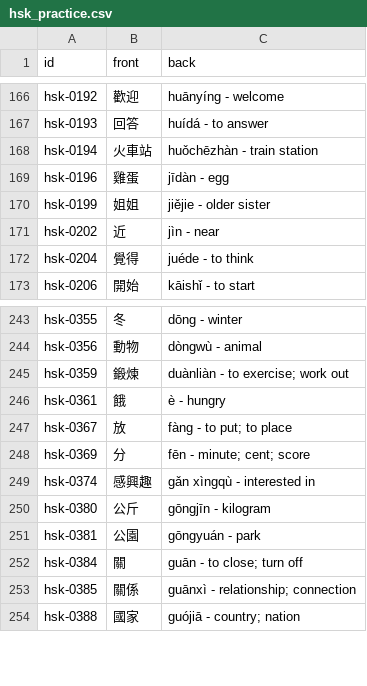
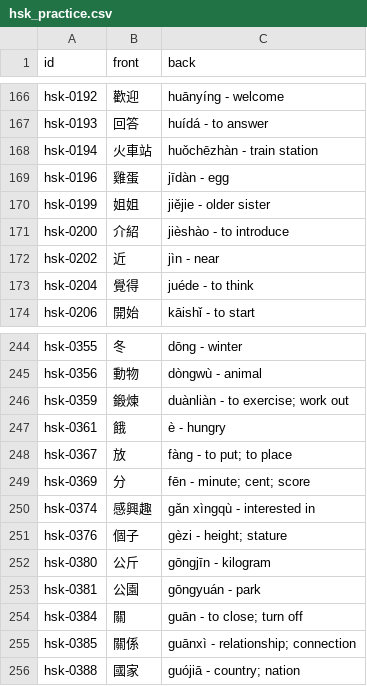
Before and after one commit to chiin/feeeed, a CSV file: hsk_practice.csv, drawn as a sheet; only a part is shown, gaps mark what is left out; the diff names each change by its address in the sheet, - before the commit and + after, or states it on an @@ line.

```diff
--- a/hsk_practice.csv
+++ b/hsk_practice.csv
+row 171: hsk-0200 | 介紹 | jièshào - to introduce
+row 251: hsk-0376 | 個子 | gèzi - height; stature
```
Also changed, not shown: 29 other files.
